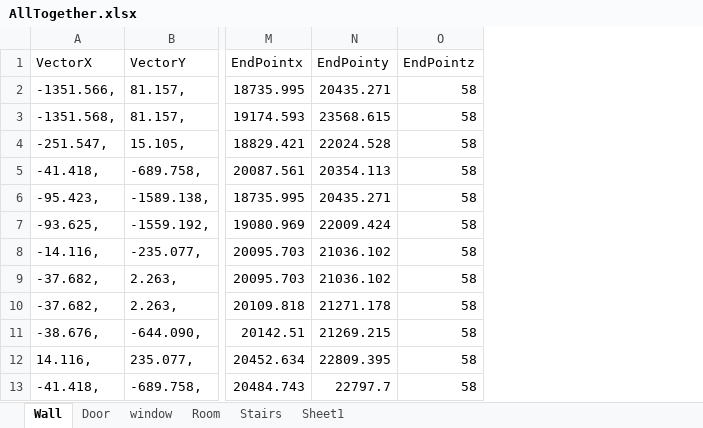
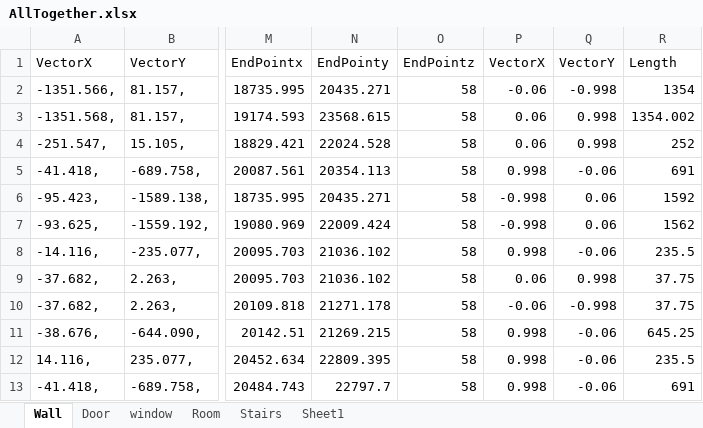
Before and after one commit to kmsilva00/bsp3, an Excel workbook: bsp2/AllTogether.xlsx, sheet Wall, drawn as a sheet; only a part is shown, gaps mark what is left out; values as stored, in another font and other column widths than the file's, no borders; the diff names each change by its address in the sheet, - before the commit and + after, or states it on an @@ line.

```diff
--- a/bsp2/AllTogether.xlsx (sheet Wall)
+++ b/bsp2/AllTogether.xlsx (sheet Wall)
+column P (VectorX), rows 2-13: -0.06 | 0.06 | 0.06 | 0.998 | -0.998 | -0.998 | 0.998 | 0.06 | -0.06 | 0.998 | 0.998 | 0.998
+column Q (VectorY), rows 2-13: -0.998 | 0.998 | 0.998 | -0.06 | 0.06 | 0.06 | -0.06 | 0.998 | -0.998 | -0.06 | -0.06 | -0.06
+column R (Length), rows 2-13: 1354 | 1354.002 | 252 | 691 | 1592 | 1562 | 235.5 | 37.75 | 37.75 | 645.25 | 235.5 | 691
```
Also changed, not shown: RevitDynamo/AllTogether.xlsx, 21 other files.
